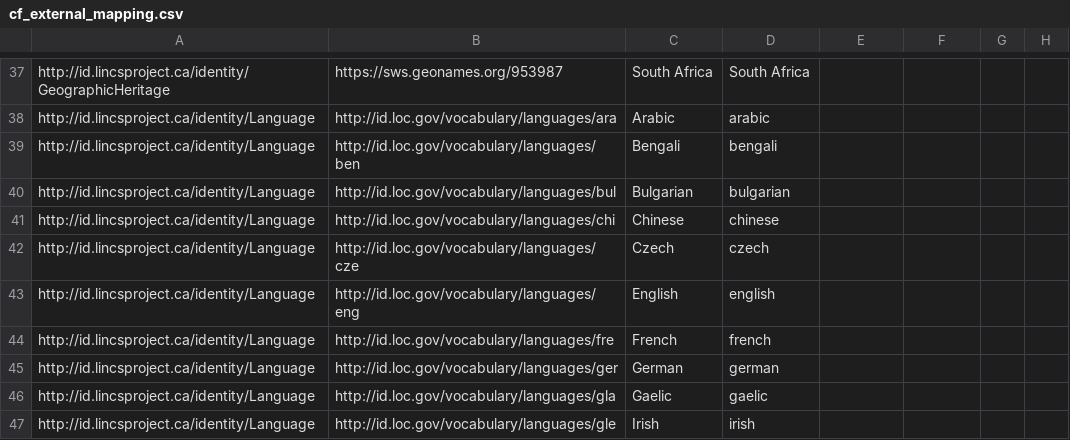
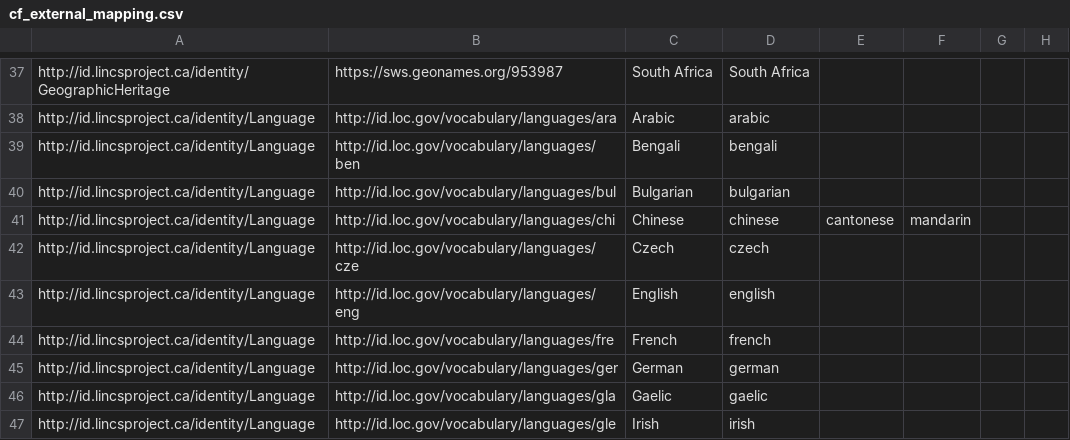
Before and after one commit to cwrc/RDF-extraction, a CSV file: data/cf_external_mapping.csv, drawn as a sheet; only a part is shown, gaps mark what is left out; the diff names each change by its address in the sheet, - before the commit and + after, or states it on an @@ line.

```diff
--- a/data/cf_external_mapping.csv
+++ b/data/cf_external_mapping.csv
-E41: (empty)
+E41: cantonese
-F41: (empty)
+F41: mandarin
```
Also changed, not shown: data/cf_full_mapping.csv.
